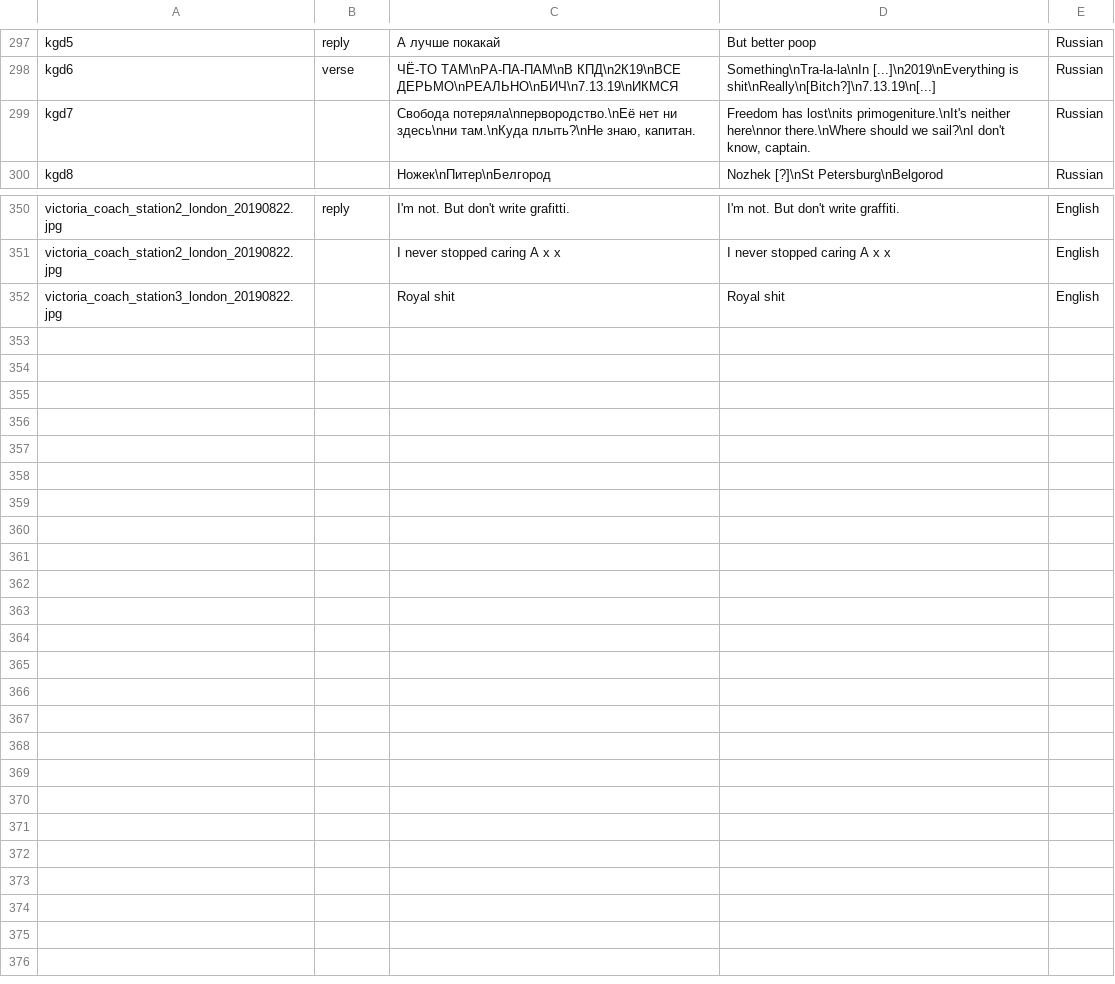
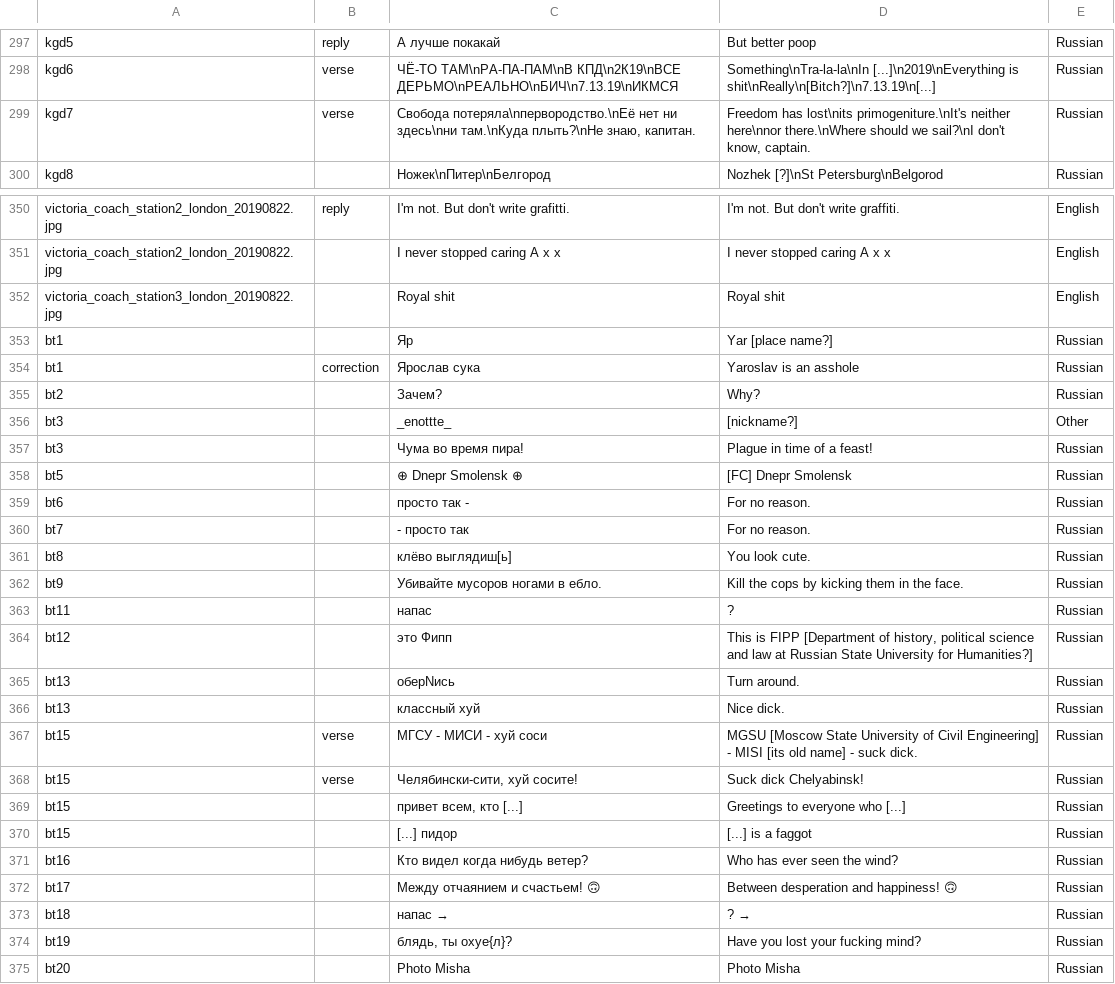
Before and after one commit to timarkh/tsakorpus_wc, a CSV file: src_convertors/corpus/csv/corpus.csv, drawn as a sheet; only a part is shown, gaps mark what is left out; the diff covers the shown part only.

Commit message:
Added recent images by Ivan Sapogov.

```diff
--- a/src_convertors/corpus/csv/corpus.csv
+++ b/src_convertors/corpus/csv/corpus.csv
@@ -298,3 +298,3 @@ kgd5	reply	А лучше покакай	But better poop	Russian
 kgd6	verse	ЧЁ-ТО ТАМ\nРА-ПА-ПАМ\nВ КПД\n2К19\nВСЕ ДЕРЬМО\nРЕАЛЬНО\nБИЧ\n7.13.19\nИКМСЯ	Something\nTra-la-la\nIn [...]\n2019\nEverything is shit\nReally\n[Bitch?]\n7.13.19\n[...]	Russian
-kgd7		Свобода потеряла\nпервородство.\nЕё нет ни здесь\nни там.\nКуда плыть?\nНе знаю, капитан.	Freedom has lost\nits primogeniture.\nIt's neither here\nnor there.\nWhere should we sail?\nI don't know, captain.	Russian
+kgd7	verse	Свобода потеряла\nпервородство.\nЕё нет ни здесь\nни там.\nКуда плыть?\nНе знаю, капитан.	Freedom has lost\nits primogeniture.\nIt's neither here\nnor there.\nWhere should we sail?\nI don't know, captain.	Russian
 kgd8		Ножек\nПитер\nБелгород	Nozhek [?]\nSt Petersburg\nBelgorod	Russian
@@ -352 +352,24 @@ victoria_coach_station2_london_20190822.jpg		I never stopped caring A x x	I neve
 victoria_coach_station3_london_20190822.jpg		Royal shit	Royal shit	English
+bt1		Яр	Yar [place name?]	Russian
+bt1	correction	Ярослав сука	Yaroslav is an asshole	Russian
+bt2		Зачем?	Why?	Russian
+bt3		_enottte_	[nickname?]	Other
+bt3		Чума во время пира!	Plague in time of a feast!	Russian
+bt5		⊕ Dnepr Smolensk ⊕	[FC] Dnepr Smolensk	Russian
+bt6		просто так -	For no reason.	Russian
+bt7		- просто так	For no reason.	Russian
+bt8		клёво выглядиш[ь]	You look cute.	Russian
+bt9		Убивайте мусоров ногами в ебло.	Kill the cops by kicking them in the face.	Russian
+bt11		напас	?	Russian
+bt12		это Фипп	This is FIPP [Department of history, political science and law at Russian State University for Humanities?]	Russian
+bt13		оберNись	Turn around.	Russian
+bt13		классный хуй	Nice dick.	Russian
+bt15	verse	МГСУ - МИСИ - хуй соси	MGSU [Moscow State University of Civil Engineering] - MISI [its old name] - suck dick.	Russian
+bt15	verse	Челябински-сити, хуй сосите!	Suck dick Chelyabinsk!	Russian
+bt15		привет всем, кто [...]	Greetings to everyone who [...]	Russian
+bt15		[...] пидор	[...] is a faggot	Russian
+bt16		Кто видел когда нибудь ветер?	Who has ever seen the wind?	Russian
+bt17		Между отчаянием и счастьем! 🙃	Between desperation and happiness! 🙃	Russian
+bt18		напас →	? →	Russian
+bt19		блядь, ты охуе{л}?	Have you lost your fucking mind?	Russian
+bt20		Photo Misha	Photo Misha	Russian
```
Also changed, not shown: 2 edited cells elsewhere in this file.
